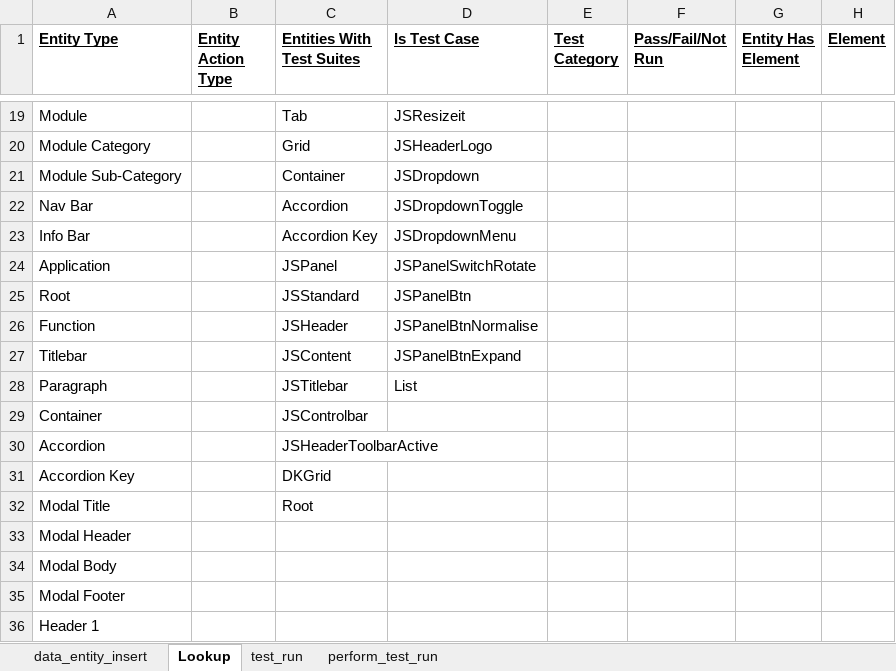
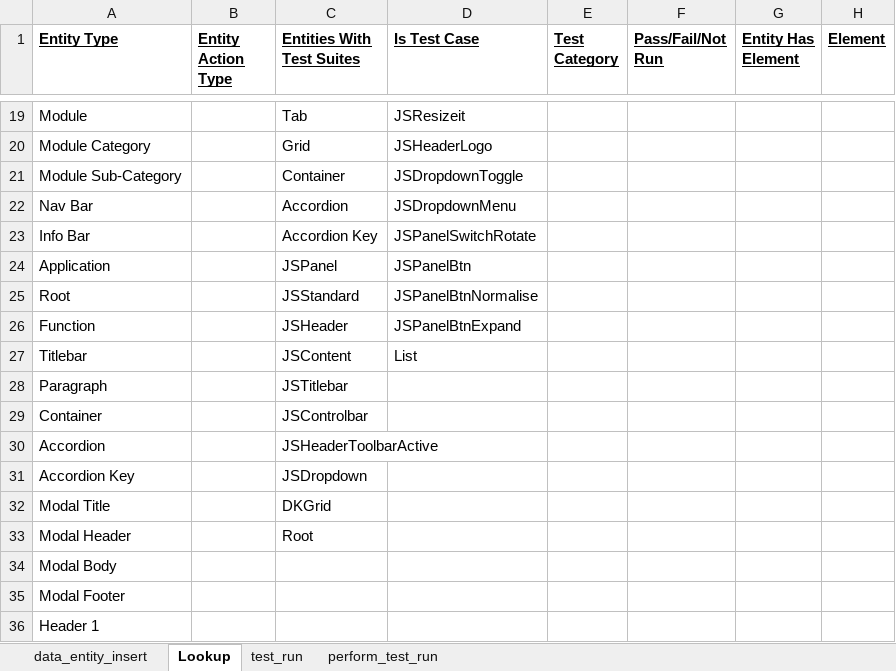
Before and after one commit to sebrown0/TB_Backup, an Excel workbook: TestBench_Backup.xlsm, sheet Lookup, drawn as a sheet; only a part is shown, gaps mark what is left out; values as stored, in another font and other column widths than the file's, no borders; the diff names each change by its address in the sheet, - before the commit and + after, or states it on an @@ line.

Commit message:
Add test suites & cases upto 9018

```diff
--- a/TestBench_Backup.xlsm (sheet Lookup)
+++ b/TestBench_Backup.xlsm (sheet Lookup)
-D21 (Is Test Case): JSDropdown
+D21 (Is Test Case): JSDropdownToggle
-D22 (Is Test Case): JSDropdownToggle
+D22 (Is Test Case): JSDropdownMenu
-D23 (Is Test Case): JSDropdownMenu
+D23 (Is Test Case): JSPanelSwitchRotate
-D24 (Is Test Case): JSPanelSwitchRotate
+D24 (Is Test Case): JSPanelBtn
-D25 (Is Test Case): JSPanelBtn
+D25 (Is Test Case): JSPanelBtnNormalise
-D26 (Is Test Case): JSPanelBtnNormalise
+D26 (Is Test Case): JSPanelBtnExpand
-D27 (Is Test Case): JSPanelBtnExpand
+D27 (Is Test Case): List
-D28 (Is Test Case): List
+D28 (Is Test Case): (empty)
-C31 (Entities With Test Suites): DKGrid
+C31 (Entities With Test Suites): JSDropdown
-C32 (Entities With Test Suites): Root
+C32 (Entities With Test Suites): DKGrid
-C33 (Entities With Test Suites): (empty)
+C33 (Entities With Test Suites): Root
```
Also changed, not shown: sheet data_entity_insert, charts or pictures, 2 other files.
